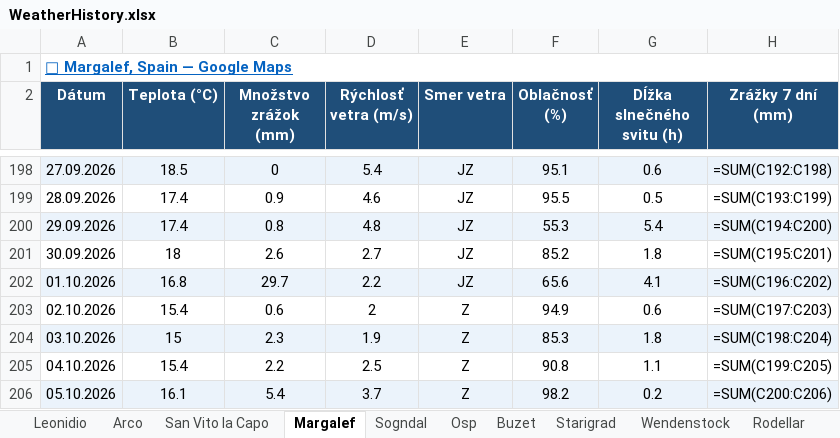
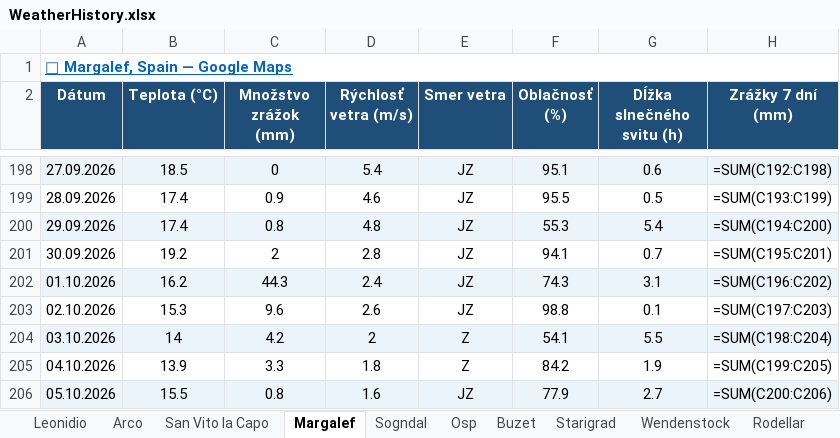
Before and after one commit to slavo1976/AgentWeather, an Excel workbook: WeatherHistory.xlsx, sheet Margalef, drawn as a sheet; only a part is shown, gaps mark what is left out; values as stored, in another font and other column widths than the file's, no borders; formulas without a stored value are shown as written; the diff covers the shown part only; the diff names each change by its address in the sheet, - before the commit and + after, or states it on an @@ line.

```diff
--- a/WeatherHistory.xlsx (sheet Margalef)
+++ b/WeatherHistory.xlsx (sheet Margalef)
-B201 (Teplota (°C)): 18
+B201 (Teplota (°C)): 19.2
-C201 (Množstvo zrážok (mm)): 2.6
+C201 (Množstvo zrážok (mm)): 2
-D201 (Rýchlosť vetra (m/s)): 2.7
+D201 (Rýchlosť vetra (m/s)): 2.8
-F201 (Oblačnosť (%)): 85.2
+F201 (Oblačnosť (%)): 94.1
-G201 (Dĺžka slnečného svitu (h)): 1.8
+G201 (Dĺžka slnečného svitu (h)): 0.7
-B202 (Teplota (°C)): 16.8
+B202 (Teplota (°C)): 16.2
-C202 (Množstvo zrážok (mm)): 29.7
+C202 (Množstvo zrážok (mm)): 44.3
-D202 (Rýchlosť vetra (m/s)): 2.2
+D202 (Rýchlosť vetra (m/s)): 2.4
-F202 (Oblačnosť (%)): 65.6
+F202 (Oblačnosť (%)): 74.3
-G202 (Dĺžka slnečného svitu (h)): 4.1
+G202 (Dĺžka slnečného svitu (h)): 3.1
-B203 (Teplota (°C)): 15.4
+B203 (Teplota (°C)): 15.3
-C203 (Množstvo zrážok (mm)): 0.6
+C203 (Množstvo zrážok (mm)): 9.6
-D203 (Rýchlosť vetra (m/s)): 2
+D203 (Rýchlosť vetra (m/s)): 2.6
-E203 (Smer vetra): Z
+E203 (Smer vetra): JZ
-F203 (Oblačnosť (%)): 94.9
+F203 (Oblačnosť (%)): 98.8
-G203 (Dĺžka slnečného svitu (h)): 0.6
+G203 (Dĺžka slnečného svitu (h)): 0.1
-B204 (Teplota (°C)): 15
+B204 (Teplota (°C)): 14
-C204 (Množstvo zrážok (mm)): 2.3
+C204 (Množstvo zrážok (mm)): 4.2
-D204 (Rýchlosť vetra (m/s)): 1.9
+D204 (Rýchlosť vetra (m/s)): 2
-F204 (Oblačnosť (%)): 85.3
+F204 (Oblačnosť (%)): 54.1
-G204 (Dĺžka slnečného svitu (h)): 1.8
+G204 (Dĺžka slnečného svitu (h)): 5.5
-B205 (Teplota (°C)): 15.4
+B205 (Teplota (°C)): 13.9
-C205 (Množstvo zrážok (mm)): 2.2
+C205 (Množstvo zrážok (mm)): 3.3
-D205 (Rýchlosť vetra (m/s)): 2.5
+D205 (Rýchlosť vetra (m/s)): 1.8
-F205 (Oblačnosť (%)): 90.8
+F205 (Oblačnosť (%)): 84.2
-G205 (Dĺžka slnečného svitu (h)): 1.1
+G205 (Dĺžka slnečného svitu (h)): 1.9
-B206 (Teplota (°C)): 16.1
+B206 (Teplota (°C)): 15.5
-C206 (Množstvo zrážok (mm)): 5.4
+C206 (Množstvo zrážok (mm)): 0.8
-D206 (Rýchlosť vetra (m/s)): 3.7
+D206 (Rýchlosť vetra (m/s)): 1.6
-E206 (Smer vetra): Z
+E206 (Smer vetra): JZ
-F206 (Oblačnosť (%)): 98.2
+F206 (Oblačnosť (%)): 77.9
-G206 (Dĺžka slnečného svitu (h)): 0.2
+G206 (Dĺžka slnečného svitu (h)): 2.7
```
Also changed, not shown: 1 added row elsewhere in this sheet, sheet Ceuse, sheet Kalymnos, sheet Rodellar, sheet Sogndal, sheet Wendenstock, sheet Leonidio, 13 more sheets.
